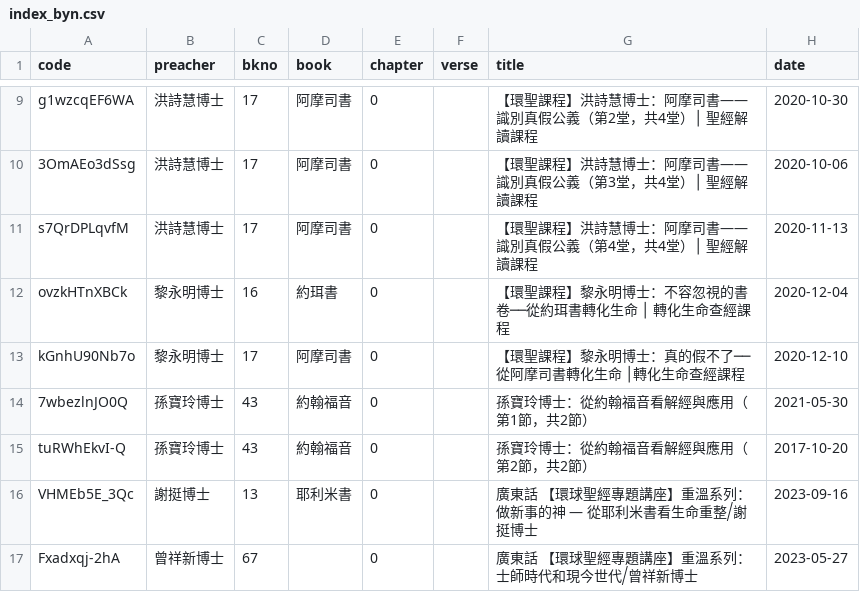
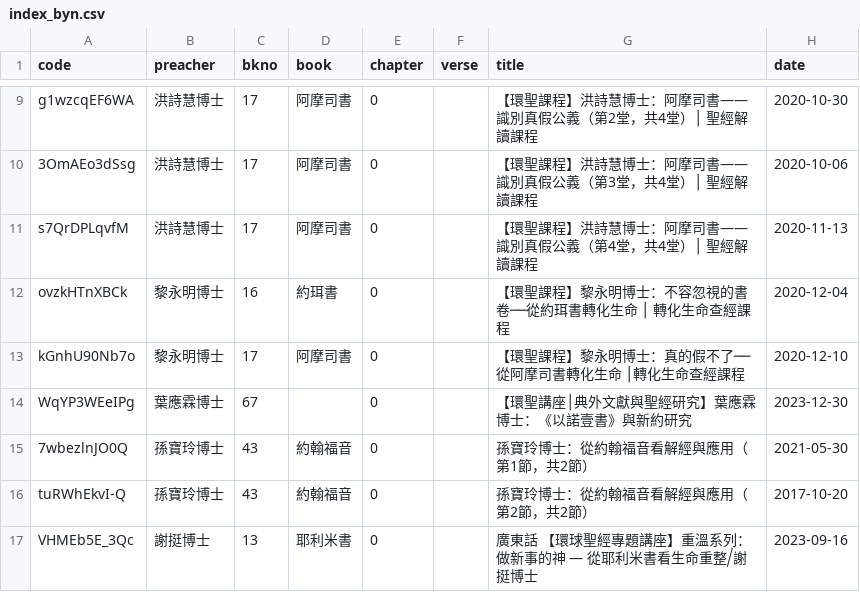
Before and after one commit to michaelchanwahyan/sermon-app, a CSV file: projects/WWBS/index_byn.csv, drawn as a sheet; only a part is shown, gaps mark what is left out; the shorter side is filled out with more unchanged rows; the diff names each change by its address in the sheet, - before the commit and + after, or states it on an @@ line.

Commit message:
[update] add WWBS past sermon in index

```diff
--- a/projects/WWBS/index_byn.csv
+++ b/projects/WWBS/index_byn.csv
+row 14: WqYP3WEeIPg | 葉應霖博士 | 67 |  | 0 |  | 【環聖講座│典外文獻與聖經研究】葉應霖博士：《以諾壹書》與新約研究 | 2023-12-30
```
Also changed, not shown: 1 other file.
